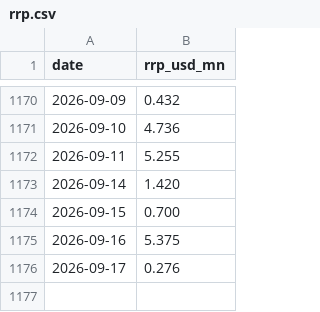
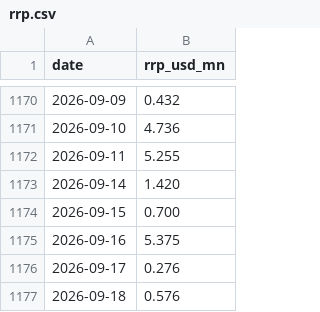
Before and after one commit to Fredpipi/fed-tga-rrp-liquidity, a CSV file: data/rrp.csv, drawn as a sheet; only a part is shown, gaps mark what is left out; the diff names each change by its address in the sheet, - before the commit and + after, or states it on an @@ line.

```diff
--- a/data/rrp.csv
+++ b/data/rrp.csv
+row 1177: 2026-09-18 | 0.576
```
Also changed, not shown: data/liquidity_history.csv, data/tga.csv, 4 other files.
